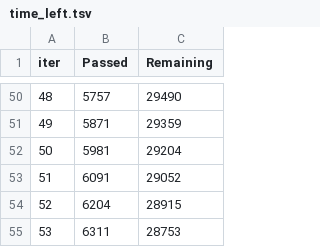
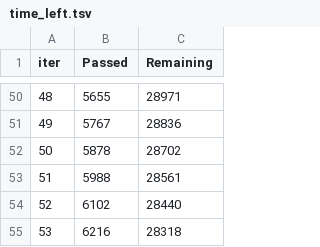
Before and after one commit to ganesh-bot/recruitment_fairness, a TSV file: catboost_info/time_left.tsv, drawn as a sheet; only a part is shown, gaps mark what is left out; the diff covers the shown part only.

```diff
--- a/catboost_info/time_left.tsv
+++ b/catboost_info/time_left.tsv
@@ -50,6 +50,6 @@ iter	Passed	Remaining
-48	5757	29490
-49	5871	29359
-50	5981	29204
-51	6091	29052
-52	6204	28915
-53	6311	28753
+48	5655	28971
+49	5767	28836
+50	5878	28702
+51	5988	28561
+52	6102	28440
+53	6216	28318
```
Also changed, not shown: 96 edited cells elsewhere in this file, 10 other files.
